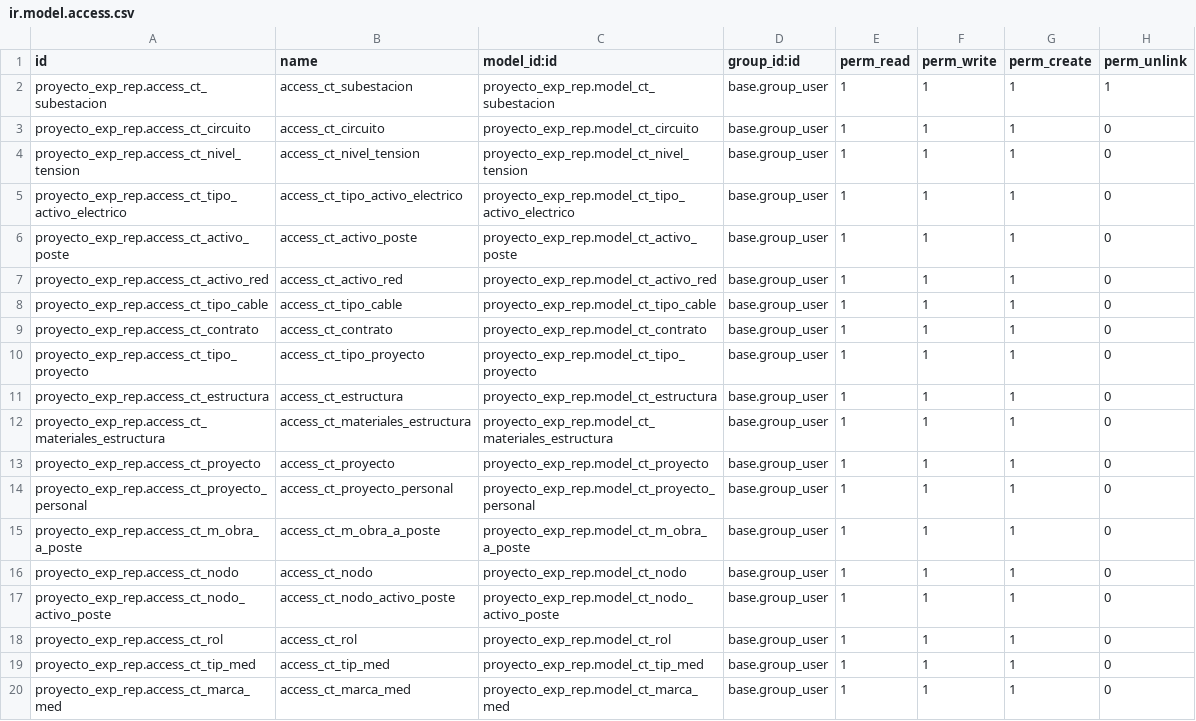
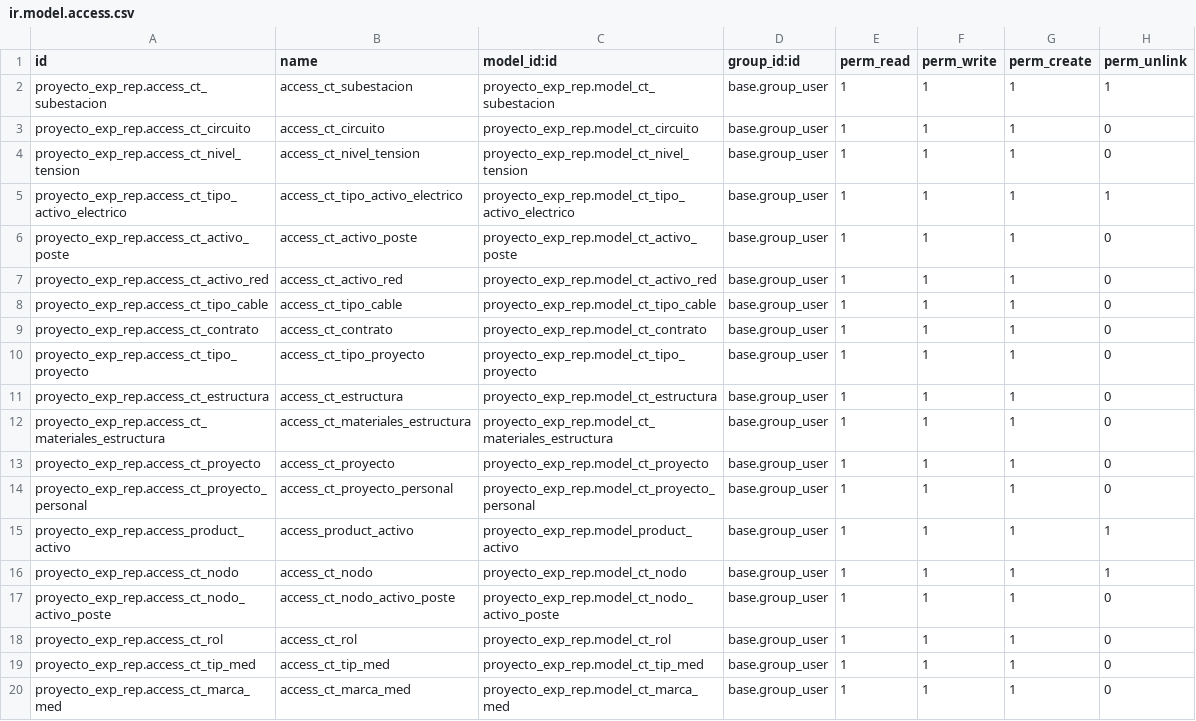
Before and after one commit to CarlosToroCastro/merp, a CSV file: proyecto_exp_rep/security/ir.model.access.csv, drawn as a sheet; only a part is shown.

Commit message:
Se organiza la relacion entre activo y product (mo, mn, mr, mru

```diff
--- a/proyecto_exp_rep/security/ir.model.access.csv
+++ b/proyecto_exp_rep/security/ir.model.access.csv
@@ -4,3 +4,3 @@ proyecto_exp_rep.access_ct_circuito,access_ct_circuito,proyecto_exp_rep.model_ct
 proyecto_exp_rep.access_ct_nivel_tension,access_ct_nivel_tension,proyecto_exp_rep.model_ct_nivel_tension,base.group_user,1,1,1,0
-proyecto_exp_rep.access_ct_tipo_activo_electrico,access_ct_tipo_activo_electrico,proyecto_exp_rep.model_ct_tipo_activo_electrico,base.group_user,1,1,1,0
+proyecto_exp_rep.access_ct_tipo_activo_electrico,access_ct_tipo_activo_electrico,proyecto_exp_rep.model_ct_tipo_activo_electrico,base.group_user,1,1,1,1
 proyecto_exp_rep.access_ct_activo_poste,access_ct_activo_poste,proyecto_exp_rep.model_ct_activo_poste,base.group_user,1,1,1,0
@@ -14,4 +14,4 @@ proyecto_exp_rep.access_ct_proyecto,access_ct_proyecto,proyecto_exp_rep.model_ct
 proyecto_exp_rep.access_ct_proyecto_personal,access_ct_proyecto_personal,proyecto_exp_rep.model_ct_proyecto_personal,base.group_user,1,1,1,0
-proyecto_exp_rep.access_ct_m_obra_a_poste,access_ct_m_obra_a_poste,proyecto_exp_rep.model_ct_m_obra_a_poste,base.group_user,1,1,1,0
-proyecto_exp_rep.access_ct_nodo,access_ct_nodo,proyecto_exp_rep.model_ct_nodo,base.group_user,1,1,1,0
+proyecto_exp_rep.access_product_activo,access_product_activo,proyecto_exp_rep.model_product_activo,base.group_user,1,1,1,1
+proyecto_exp_rep.access_ct_nodo,access_ct_nodo,proyecto_exp_rep.model_ct_nodo,base.group_user,1,1,1,1
 proyecto_exp_rep.access_ct_nodo_activo_poste,access_ct_nodo_activo_poste,proyecto_exp_rep.model_ct_nodo_activo_poste,base.group_user,1,1,1,0
```
Also changed, not shown: 9 other files.
